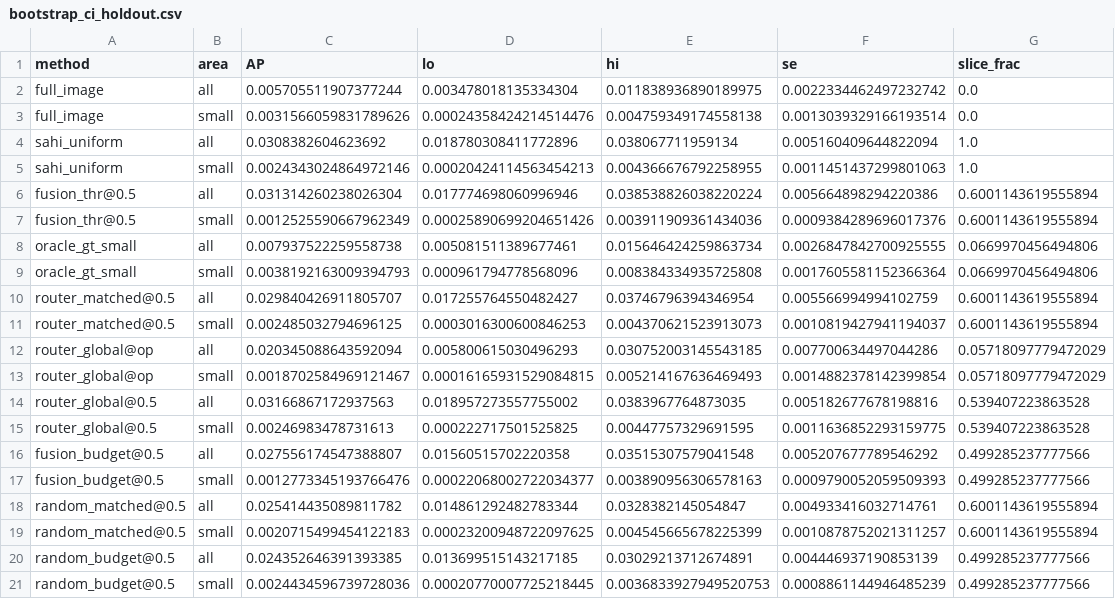
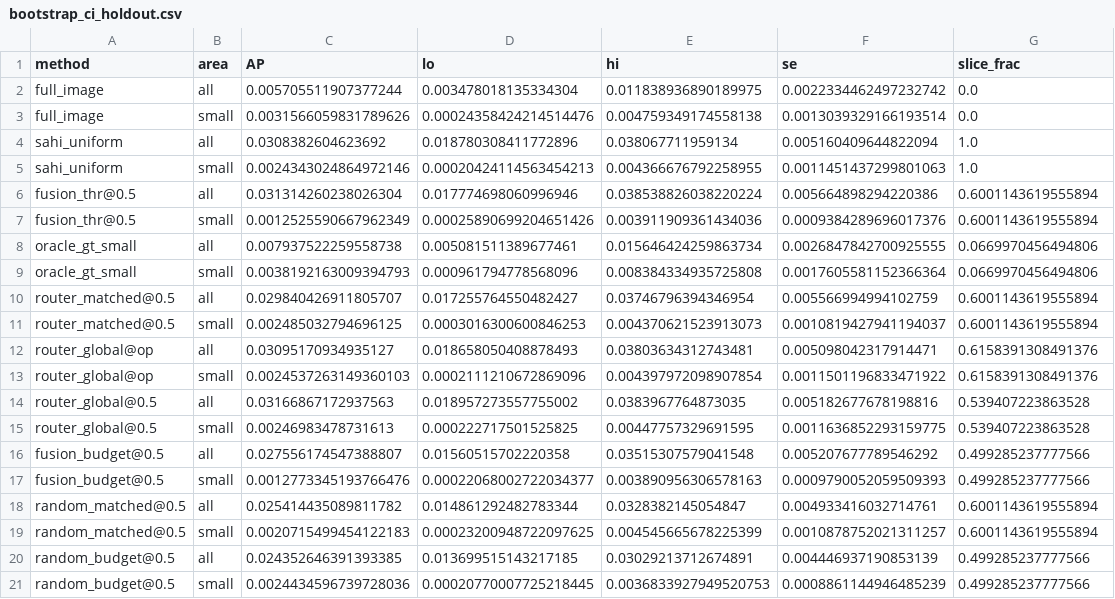
Before and after one commit to Weichenleeeee123/math_hackthon, a CSV file: results/dota/bootstrap_ci_holdout.csv, drawn as a sheet.

Commit message:
wip: update local dota bootstrap results

```diff
--- a/results/dota/bootstrap_ci_holdout.csv
+++ b/results/dota/bootstrap_ci_holdout.csv
@@ -11,4 +11,4 @@ router_matched@0.5,all,0.029840426911805707,0.017255764550482427,0.0374679639434
 router_matched@0.5,small,0.002485032794696125,0.0003016300600846253,0.004370621523913073,0.0010819427941194037,0.6001143619555894
-router_global@op,all,0.020345088643592094,0.005800615030496293,0.030752003145543185,0.007700634497044286,0.05718097779472029
-router_global@op,small,0.0018702584969121467,0.00016165931529084815,0.005214167636469493,0.0014882378142399854,0.05718097779472029
+router_global@op,all,0.03095170934935127,0.018658050408878493,0.03803634312743481,0.005098042317914471,0.6158391308491376
+router_global@op,small,0.0024537263149360103,0.0002111210672869096,0.004397972098907854,0.0011501196833471922,0.6158391308491376
 router_global@0.5,all,0.03166867172937563,0.018957273557755002,0.0383967764873035,0.005182677678198816,0.539407223863528
```
Also changed, not shown: results/dota/bootstrap_delta_holdout.csv, 4 other files.
